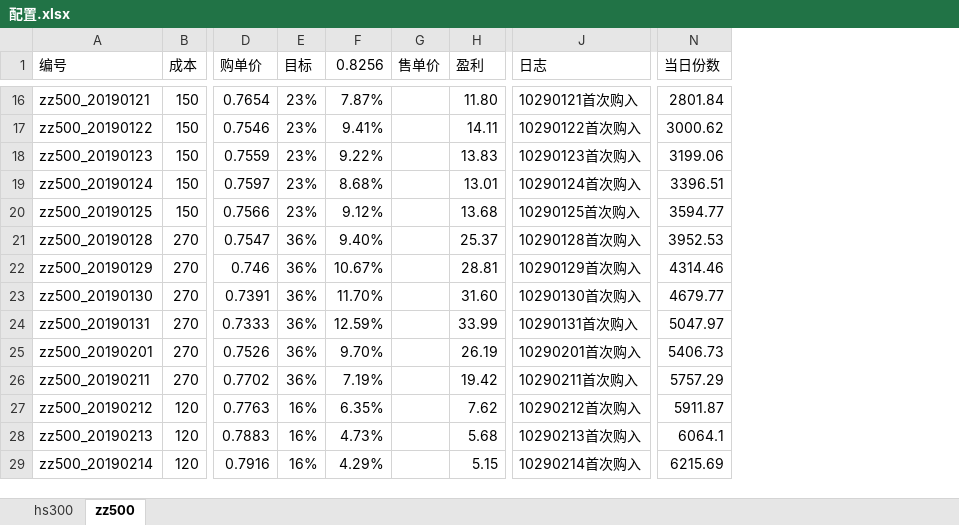
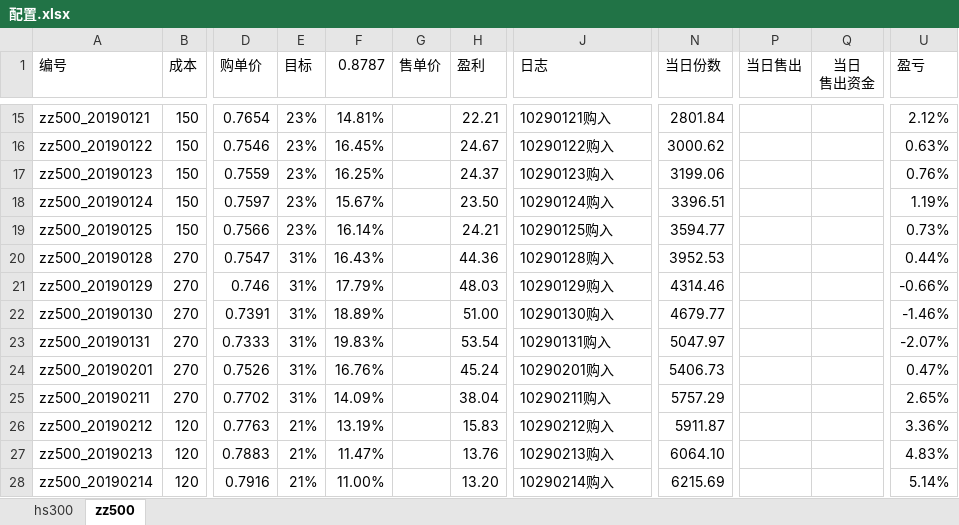
Before and after one commit to husky8/cccode, an Excel workbook: invest/配置.xlsx, sheet zz500, drawn as a sheet; only a part is shown, gaps mark what is left out; values as stored, in another font and other column widths than the file's, no borders; conditional formats not drawn; removed rows and columns are numbered as before the commit, all else as after; the diff covers the shown part only; the diff names each change by its address in the sheet, - before the commit and + after, or states it on an @@ line.

```diff
--- a/invest/配置.xlsx (sheet zz500)
+++ b/invest/配置.xlsx (sheet zz500)
-column F (0.8256), rows 16-29: 7.87% | 9.41% | 9.22% | 8.68% | 9.12% | 9.40% | 10.67% | 11.70% | 12.59% | 9.70% | 7.19% | 6.35% | 4.73% | 4.29%
+column F (0.8787), rows 15-28: 14.81% | 16.45% | 16.25% | 15.67% | 16.14% | 16.43% | 17.79% | 18.89% | 19.83% | 16.76% | 14.09% | 13.19% | 11.47% | 11.00%
+column P (当日售出), empty
+column Q (当日 售出资金), empty
+column U (盈亏), rows 15-28: 2.12% | 0.63% | 0.76% | 1.19% | 0.73% | 0.44% | -0.66% | -1.46% | -2.07% | 0.47% | 2.65% | 3.36% | 4.83% | 5.14%
-H15 (盈利): 11.80
+H15 (盈利): 22.21
-J15 (日志): 10290121首次购入
+J15 (日志): 10290121购入
-H16 (盈利): 14.11
+H16 (盈利): 24.67
-J16 (日志): 10290122首次购入
+J16 (日志): 10290122购入
-H17 (盈利): 13.83
+H17 (盈利): 24.37
-J17 (日志): 10290123首次购入
+J17 (日志): 10290123购入
-H18 (盈利): 13.01
+H18 (盈利): 23.50
-J18 (日志): 10290124首次购入
+J18 (日志): 10290124购入
-H19 (盈利): 13.68
+H19 (盈利): 24.21
-J19 (日志): 10290125首次购入
+J19 (日志): 10290125购入
-E20:E25 (目标): 36%
+E20:E25 (目标): 31%
-H20 (盈利): 25.37
+H20 (盈利): 44.36
-J20 (日志): 10290128首次购入
+J20 (日志): 10290128购入
-H21 (盈利): 28.81
+H21 (盈利): 48.03
-J21 (日志): 10290129首次购入
+J21 (日志): 10290129购入
-H22 (盈利): 31.60
+H22 (盈利): 51.00
-J22 (日志): 10290130首次购入
+J22 (日志): 10290130购入
-H23 (盈利): 33.99
+H23 (盈利): 53.54
-J23 (日志): 10290131首次购入
+J23 (日志): 10290131购入
-H24 (盈利): 26.19
+H24 (盈利): 45.24
-J24 (日志): 10290201首次购入
+J24 (日志): 10290201购入
-H25 (盈利): 19.42
+H25 (盈利): 38.04
-J25 (日志): 10290211首次购入
+J25 (日志): 10290211购入
-E26:E28 (目标): 16%
+E26:E28 (目标): 21%
-H26 (盈利): 7.62
+H26 (盈利): 15.83
-J26 (日志): 10290212首次购入
+J26 (日志): 10290212购入
-H27 (盈利): 5.68
+H27 (盈利): 13.76
-J27 (日志): 10290213首次购入
+J27 (日志): 10290213购入
-N27 (当日份数): 6064.1
+N27 (当日份数): 6064.10
-H28 (盈利): 5.15
+H28 (盈利): 13.20
-J28 (日志): 10290214首次购入
+J28 (日志): 10290214购入
```
Also changed, not shown: 7 added rows, 1 removed row and 29 edited cells elsewhere in this sheet, sheet hs300, formulas that keep their value, 3 other files.
